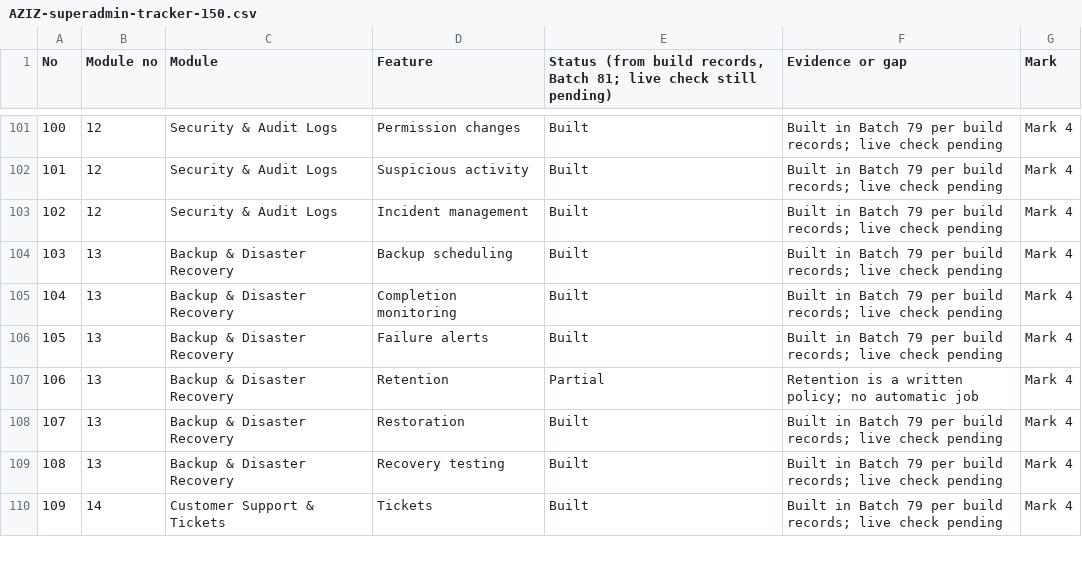
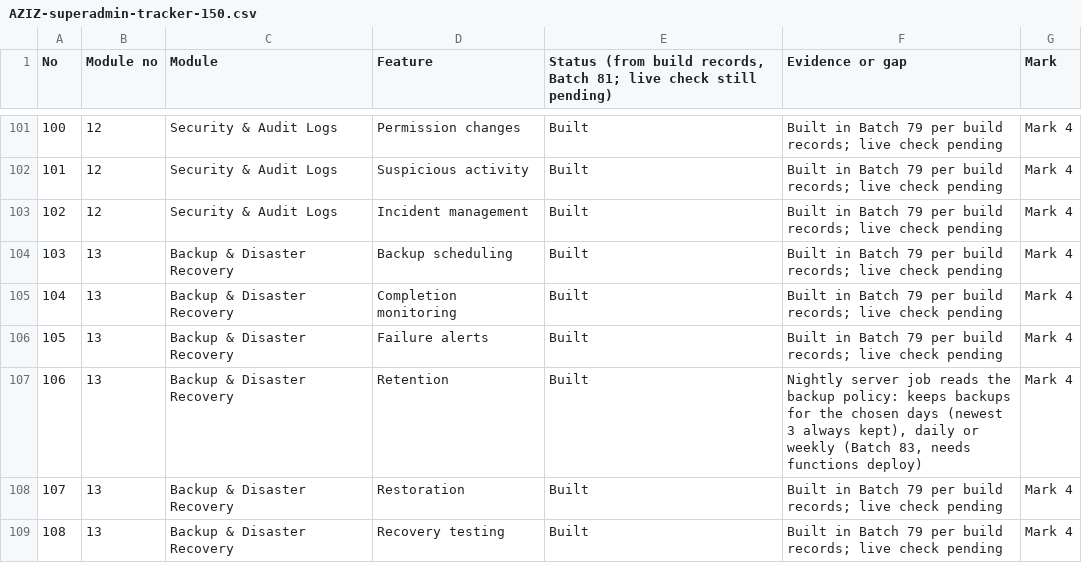
Before and after one commit to immaziz24/AZIZ-School-Management-System, a CSV file: Claude outputs/AZIZ-superadmin-tracker-150.csv, drawn as a sheet; only a part is shown, gaps mark what is left out; the shorter side is filled out with more unchanged rows.

```diff
--- a/Claude outputs/AZIZ-superadmin-tracker-150.csv
+++ b/Claude outputs/AZIZ-superadmin-tracker-150.csv
@@ -106,3 +106,3 @@
 105,13,Backup & Disaster Recovery,Failure alerts,Built,Built in Batch 79 per build records; live check pending,Mark 4
-106,13,Backup & Disaster Recovery,Retention,Partial,Retention is a written policy; no automatic job,Mark 4
+106,13,Backup & Disaster Recovery,Retention,Built,"Nightly server job reads the backup policy: keeps backups for the chosen days (newest 3 always kept), daily or weekly (Batch 83, needs functions deploy)",Mark 4
 107,13,Backup & Disaster Recovery,Restoration,Built,Built in Batch 79 per build records; live check pending,Mark 4
```
Also changed, not shown: 4 other files.
